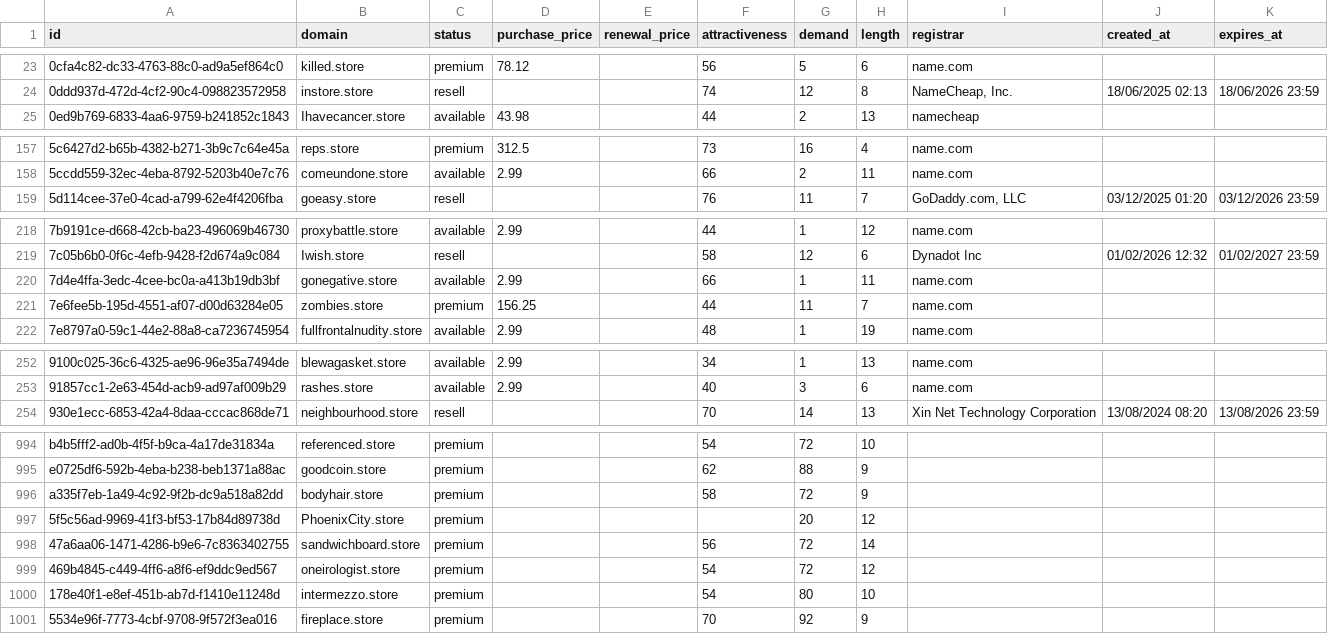
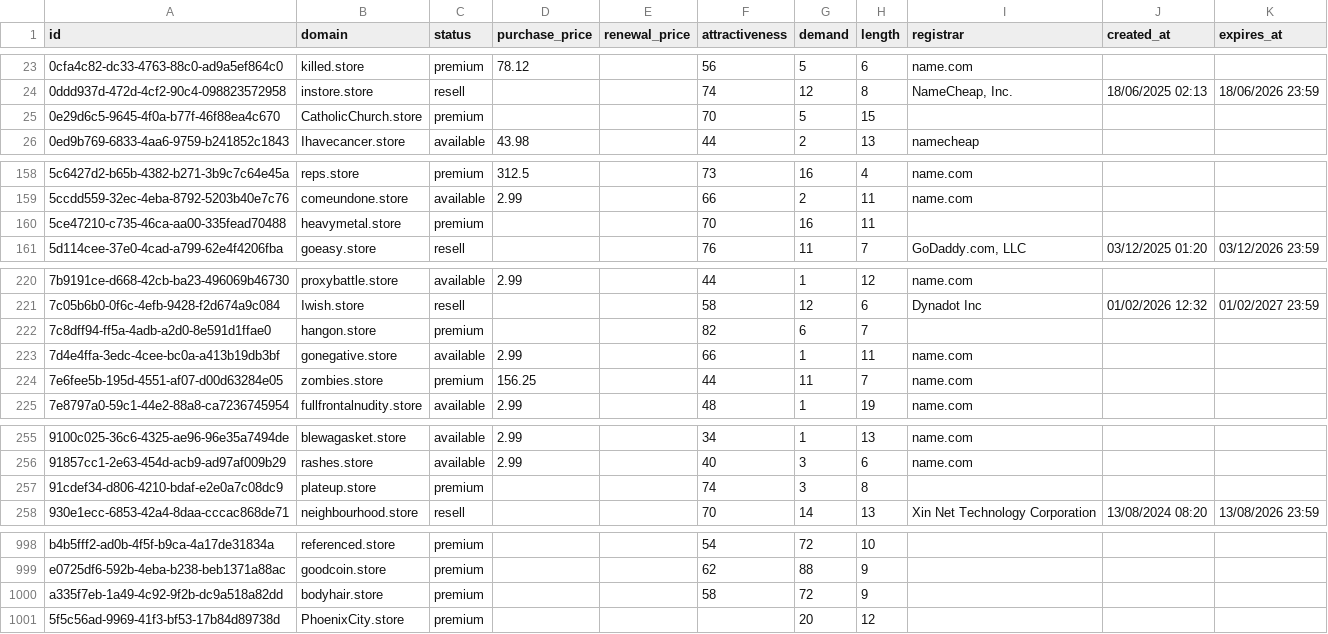
Before and after one commit to UniqueDomains/store-oneword-domains, a CSV file: store.csv, drawn as a sheet; only a part is shown, gaps mark what is left out; the diff covers the shown part only.

Commit message:
Domains update

```diff
--- a/store.csv
+++ b/store.csv
@@ -24,2 +24,3 @@ id,domain,status,purchase_price,renewal_price,attractiveness,demand,length,regis
 0ddd937d-472d-4cf2-90c4-098823572958,instore.store,resell,,,74,12,8,"NameCheap, Inc.",18/06/2025 02:13,18/06/2026 23:59
+0e29d6c5-9645-4f0a-b77f-46f88ea4c670,CatholicChurch.store,premium,,,70,5,15,,,
 0ed9b769-6833-4aa6-9759-b241852c1843,Ihavecancer.store,available,43.98,,44,2,13,namecheap,,
@@ -158,2 +159,3 @@ id,domain,status,purchase_price,renewal_price,attractiveness,demand,length,regis
 5ccdd559-32ec-4eba-8792-5203b40e7c76,comeundone.store,available,2.99,,66,2,11,name.com,,
+5ce47210-c735-46ca-aa00-335fead70488,heavymetal.store,premium,,,70,16,11,,,
 5d114cee-37e0-4cad-a799-62e4f4206fba,goeasy.store,resell,,,76,11,7,"GoDaddy.com, LLC",03/12/2025 01:20,03/12/2026 23:59
@@ -219,2 +221,3 @@ id,domain,status,purchase_price,renewal_price,attractiveness,demand,length,regis
 7c05b6b0-0f6c-4efb-9428-f2d674a9c084,Iwish.store,resell,,,58,12,6,Dynadot Inc,01/02/2026 12:32,01/02/2027 23:59
+7c8dff94-ff5a-4adb-a2d0-8e591d1ffae0,hangon.store,premium,,,82,6,7,,,
 7d4e4ffa-3edc-4cee-bc0a-a413b19db3bf,gonegative.store,available,2.99,,66,1,11,name.com,,
@@ -253,2 +256,3 @@ id,domain,status,purchase_price,renewal_price,attractiveness,demand,length,regis
 91857cc1-2e63-454d-acb9-ad97af009b29,rashes.store,available,2.99,,40,3,6,name.com,,
+91cdef34-d806-4210-bdaf-e2e0a7c08dc9,plateup.store,premium,,,74,3,8,,,
 930e1ecc-6853-42a4-8daa-cccac868de71,neighbourhood.store,resell,,,70,14,13,Xin Net Technology Corporation,13/08/2024 08:20,13/08/2026 23:59
@@ -997,5 +1001 @@ a335f7eb-1a49-4c92-9f2b-dc9a518a82dd,bodyhair.store,premium,,,58,72,9,,,
 5f5c56ad-9969-41f3-bf53-17b84d89738d,PhoenixCity.store,premium,,,,20,12,,,
-47a6aa06-1471-4286-b9e6-7c8363402755,sandwichboard.store,premium,,,56,72,14,,,
-469b4845-c449-4ff6-a8f6-ef9ddc9ed567,oneirologist.store,premium,,,54,72,12,,,
-178e40f1-e8ef-451b-ab7d-f1410e11248d,intermezzo.store,premium,,,54,80,10,,,
-5534e96f-7773-4cbf-9708-9f572f3ea016,fireplace.store,premium,,,70,92,9,,,
```
Also changed, not shown: 23 edited cells elsewhere in this file, 4 other files.
